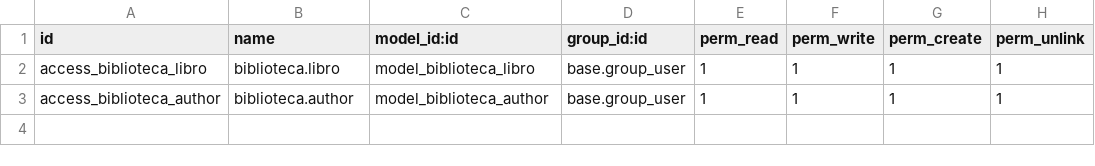
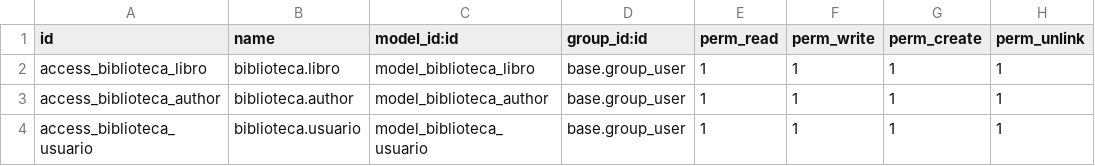
Before and after one commit to dmcalderonc/biblioteca, a CSV file: security/ir.model.access.csv, drawn as a sheet; the diff names each change by its address in the sheet, - before the commit and + after, or states it on an @@ line.

Commit message:
modificación del menú libro, y adicion del menú usuarios

```diff
--- a/security/ir.model.access.csv
+++ b/security/ir.model.access.csv
+row 4: access_biblioteca_usuario | biblioteca.usuario | model_biblioteca_usuario | base.group_user | 1 | 1 | 1 | 1
```
Also changed, not shown: 2 other files.
